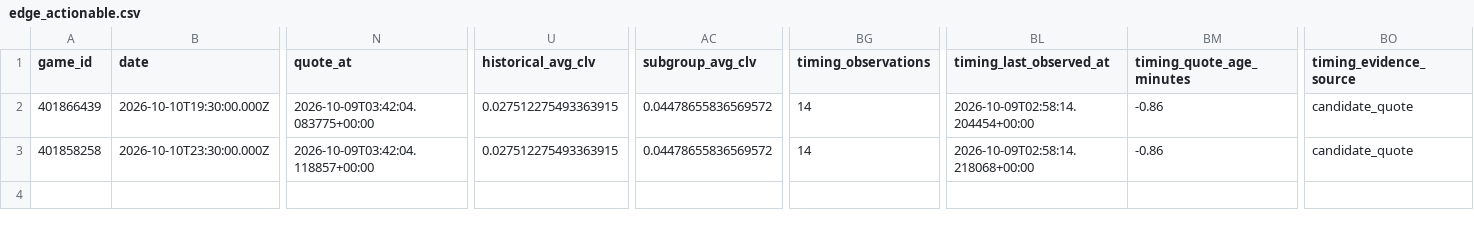
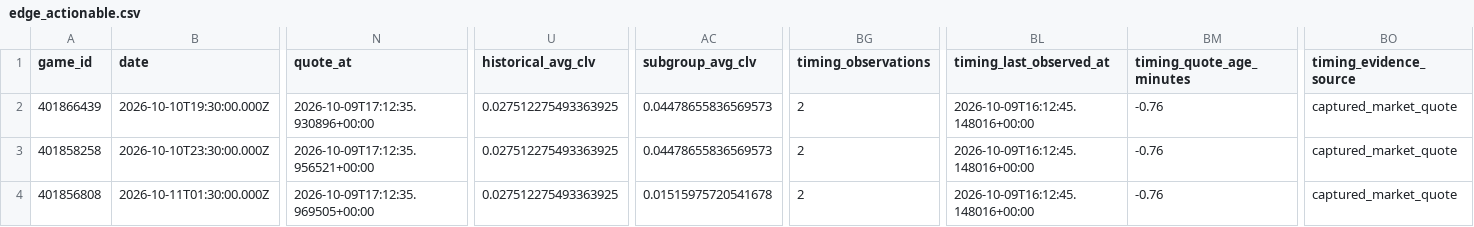
Before and after one commit to konnorharbin-star/harbin-sports-analytics, a CSV file: docs/edge_actionable.csv, drawn as a sheet; only a part is shown, gaps mark what is left out; rows hold the shown columns only; the diff names each change by its address in the sheet, - before the commit and + after, or states it on an @@ line.

```diff
--- a/docs/edge_actionable.csv
+++ b/docs/edge_actionable.csv
-N2 (quote_at): 2026-10-09T03:42:04.083775+00:00
+N2 (quote_at): 2026-10-09T17:12:35.930896+00:00
-U2:U3 (historical_avg_clv): 0.027512275493363915
+U2:U3 (historical_avg_clv): 0.027512275493363925
-AC2:AC3 (subgroup_avg_clv): 0.04478655836569572
+AC2:AC3 (subgroup_avg_clv): 0.04478655836569573
-BG2:BG3 (timing_observations): 14
+BG2:BG3 (timing_observations): 2
-BL2 (timing_last_observed_at): 2026-10-09T02:58:14.204454+00:00
+BL2 (timing_last_observed_at): 2026-10-09T16:12:45.148016+00:00
-BM2:BM3 (timing_quote_age_minutes): -0.86
+BM2:BM3 (timing_quote_age_minutes): -0.76
-BO2:BO3 (timing_evidence_source): candidate_quote
+BO2:BO3 (timing_evidence_source): captured_market_quote
-N3 (quote_at): 2026-10-09T03:42:04.118857+00:00
+N3 (quote_at): 2026-10-09T17:12:35.956521+00:00
-BL3 (timing_last_observed_at): 2026-10-09T02:58:14.218068+00:00
+BL3 (timing_last_observed_at): 2026-10-09T16:12:45.148016+00:00
+row 4: 401856808 | 2026-10-11T01:30:00.000Z | 2026-10-09T17:12:35.969505+00:00 | 0.027512275493363925 | 0.01515975720541678 | 2 | 2026-10-09T16:12:45.148016+00:00 | -0.76 | captured_market_quote
```
Also changed, not shown: docs/edge_core.csv, docs/edge_priority.csv, 54 other files.
